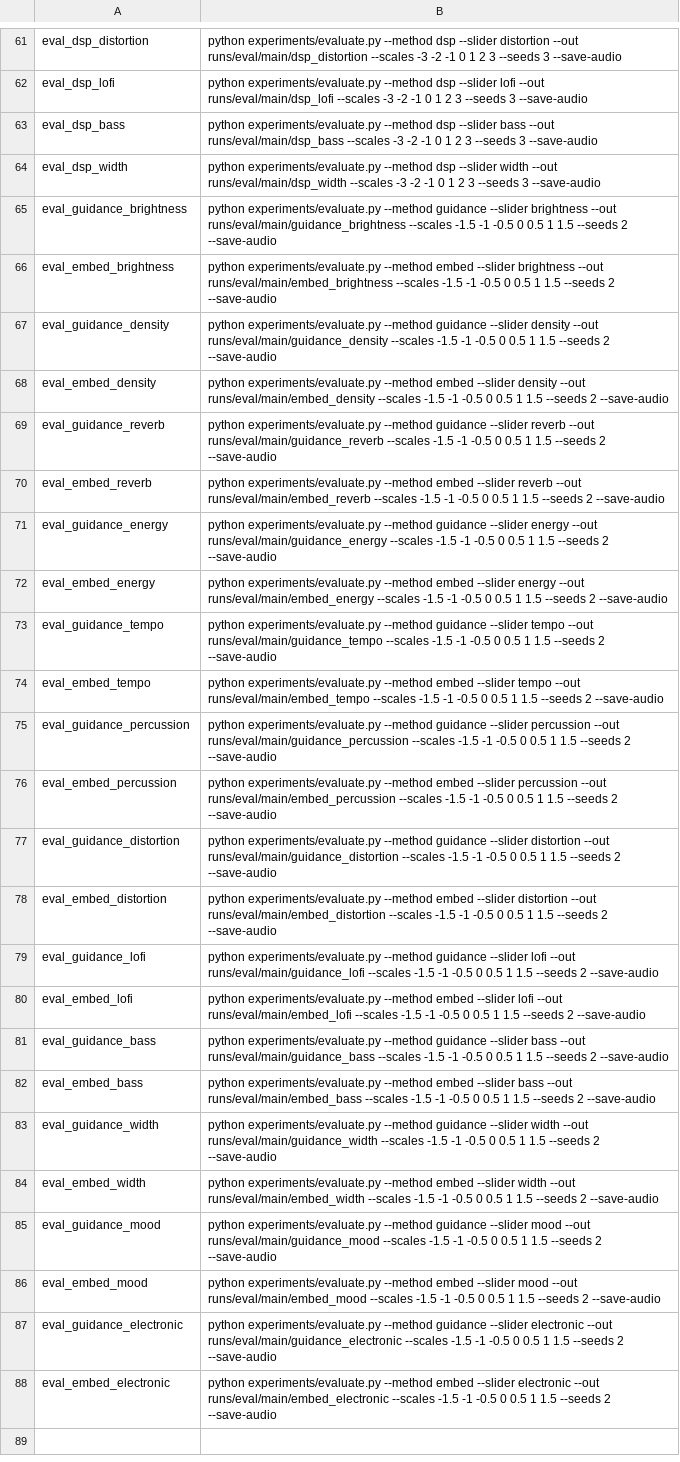
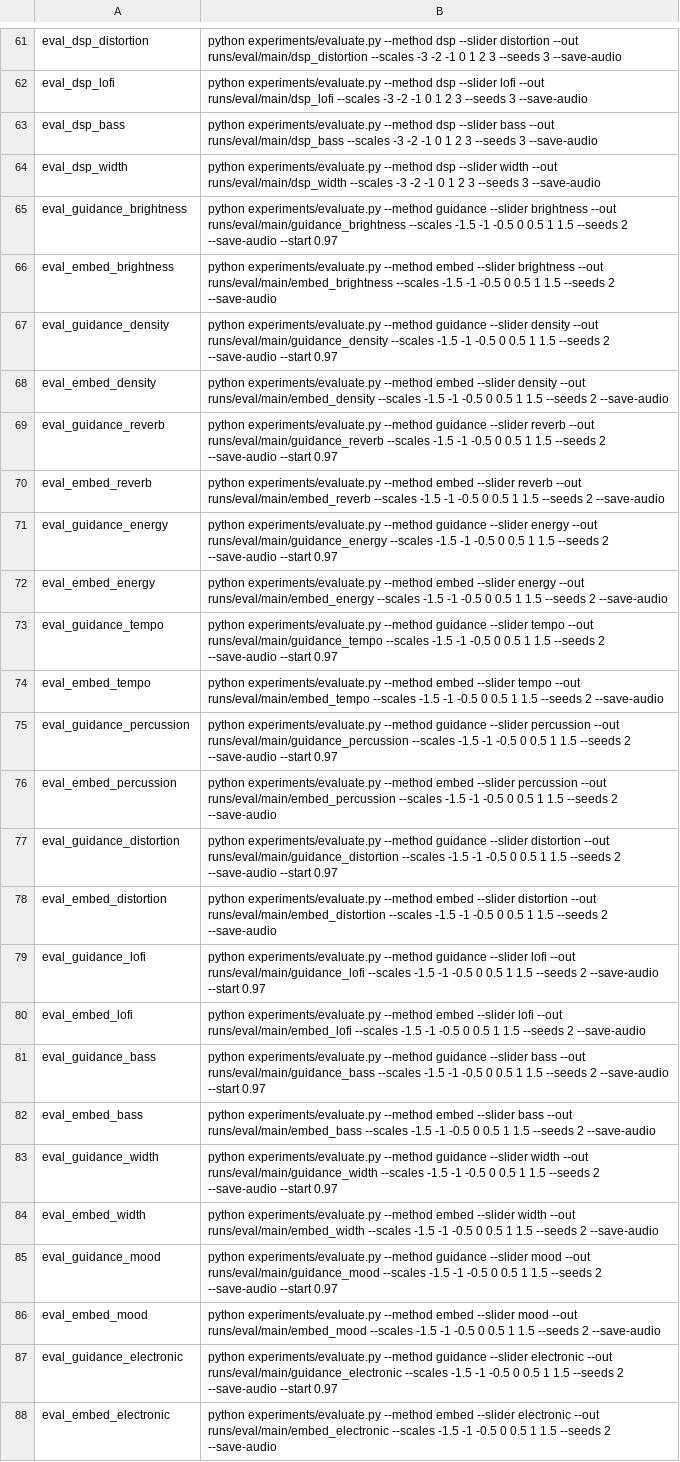
Before and after one commit to takakhoo/audio-diffusion-control, a TSV file: experiments/jobs/04_main.tsv, drawn as a sheet; only a part is shown, gaps mark what is left out; the diff covers the shown part only; the diff names each change by its address in the sheet, - before the commit and + after, or states it on an @@ line.

```diff
--- a/experiments/jobs/04_main.tsv
+++ b/experiments/jobs/04_main.tsv
-B65: …2 --save-audio
+B65: …2 --save-audio --start 0.97
-B67: …2 --save-audio
+B67: …2 --save-audio --start 0.97
-B69: …2 --save-audio
+B69: …2 --save-audio --start 0.97
-B71: …2 --save-audio
+B71: …2 --save-audio --start 0.97
-B73: …2 --save-audio
+B73: …2 --save-audio --start 0.97
-B75: …2 --save-audio
+B75: …2 --save-audio --start 0.97
-B77: …2 --save-audio
+B77: …2 --save-audio --start 0.97
-B79: …2 --save-audio
+B79: …2 --save-audio --start 0.97
-B81: …2 --save-audio
+B81: …2 --save-audio --start 0.97
-B83: …2 --save-audio
+B83: …2 --save-audio --start 0.97
-B85: …2 --save-audio
+B85: …2 --save-audio --start 0.97
-B87: …2 --save-audio
+B87: …2 --save-audio --start 0.97
```
Also changed, not shown: 20 edited cells elsewhere in this file, 2 other files.
